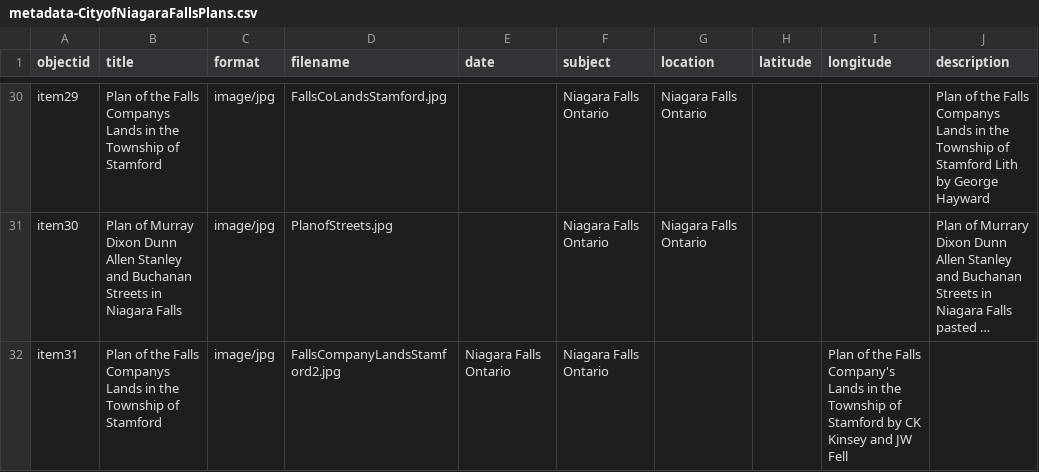
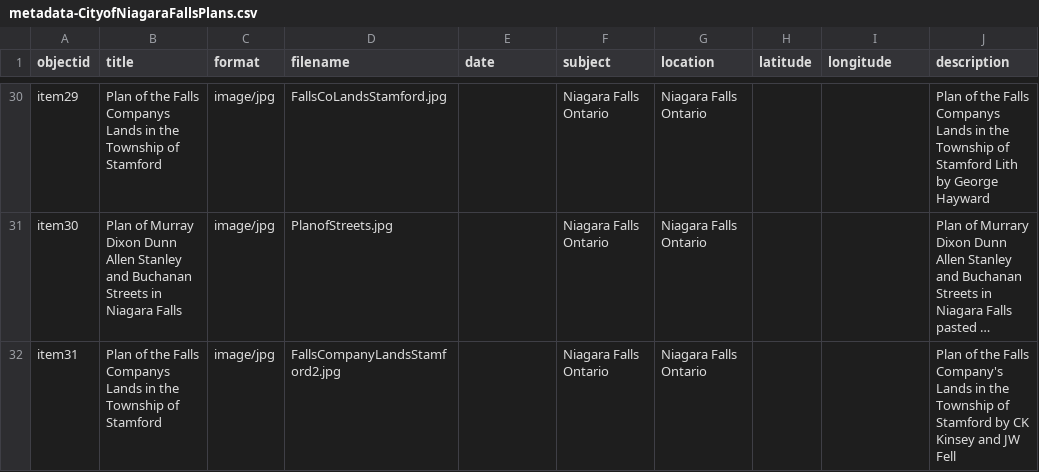
Before and after one commit to chantalcameron/City-of-Niagara-Falls-Plans, a CSV file: _data/metadata-CityofNiagaraFallsPlans.csv, drawn as a sheet; only a part is shown, gaps mark what is left out; long unchanged cells end in …; the diff names each change by its address in the sheet, - before the commit and + after, or states it on an @@ line.

Commit message:
Update metadata-CityofNiagaraFallsPlans.csv

```diff
--- a/_data/metadata-CityofNiagaraFallsPlans.csv
+++ b/_data/metadata-CityofNiagaraFallsPlans.csv
-E32 (date): Niagara Falls Ontario
+E32 (date): (empty)
-G32 (location): (empty)
+G32 (location): Niagara Falls Ontario
-I32 (longitude): Plan of the Falls Company's Lands in the Township of Stamford by CK Kinsey and JW Fell
+I32 (longitude): (empty)
-J32 (description): (empty)
+J32 (description): Plan of the Falls Company's Lands in the Township of Stamford by CK Kinsey and JW Fell
```
